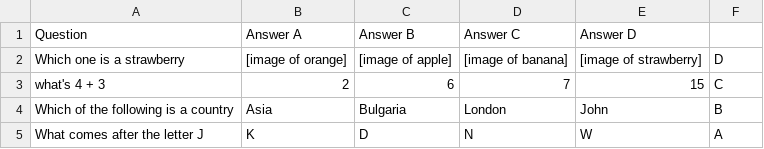
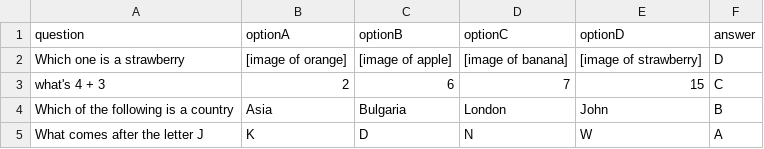
Before and after one commit to Ryanli-BP/ClassroomExplorers, a CSV file: Assets/Questions CSV/questionsTest.csv, drawn as a sheet; removed rows and columns are numbered as before the commit, all else as after; the diff names each change by its address in the sheet, - before the commit and + after, or states it on an @@ line.

Commit message:
uses CsvHelper + added Question Index to screen

```diff
--- a/Assets/Questions CSV/questionsTest.csv
+++ b/Assets/Questions CSV/questionsTest.csv
-row 1: Question | Answer A | Answer B | Answer C | Answer D
+row 1: question | optionA | optionB | optionC | optionD | answer
```
Also changed, not shown: 9 other files.
